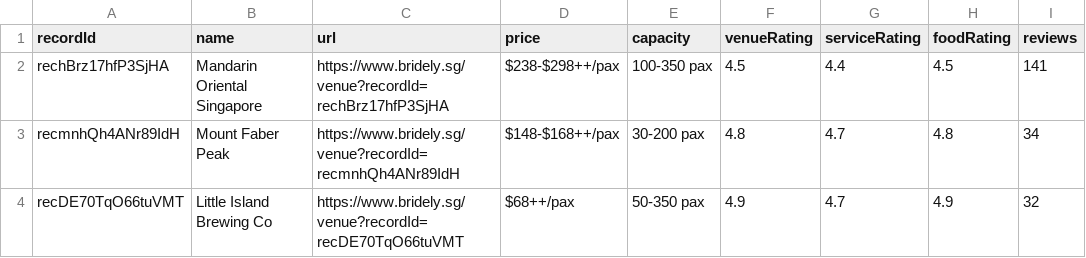
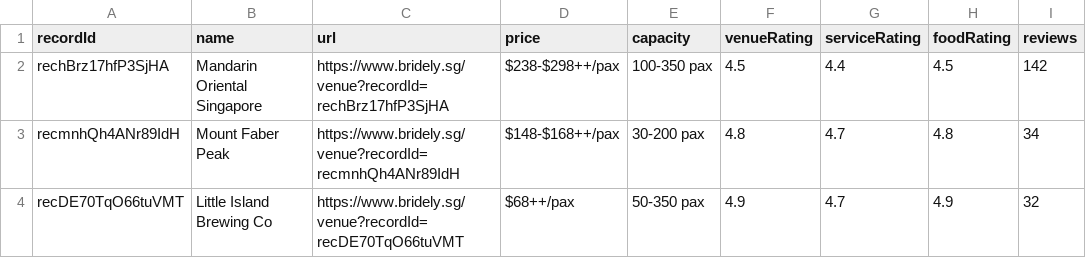
Before and after one commit to luarss/wedding-data, a CSV file: data/bly/venues.csv, drawn as a sheet; only a part is shown.

```diff
--- a/data/bly/venues.csv
+++ b/data/bly/venues.csv
@@ -1,3 +1,3 @@
 recordId,name,url,price,capacity,venueRating,serviceRating,foodRating,reviews
-rechBrz17hfP3SjHA,Mandarin Oriental Singapore,https://www.bridely.sg/venue?recordId=rechBrz17hfP3SjHA,$238-$298++/pax,100-350 pax,4.5,4.4,4.5,141
+rechBrz17hfP3SjHA,Mandarin Oriental Singapore,https://www.bridely.sg/venue?recordId=rechBrz17hfP3SjHA,$238-$298++/pax,100-350 pax,4.5,4.4,4.5,142
 recmnhQh4ANr89IdH,Mount Faber Peak,https://www.bridely.sg/venue?recordId=recmnhQh4ANr89IdH,$148-$168++/pax,30-200 pax,4.8,4.7,4.8,34
```
Also changed, not shown: 1 other file.
